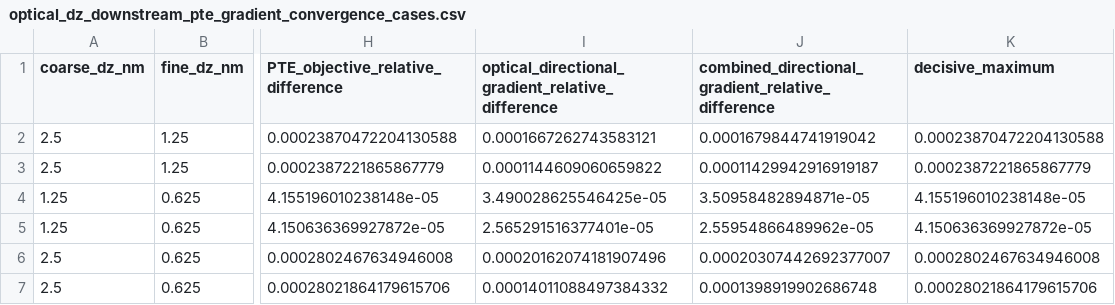
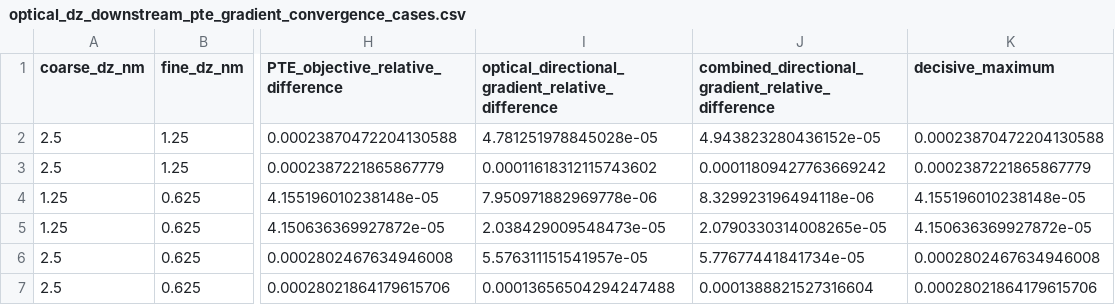
Before and after one commit to SeunghyunLee8860/inverse_design, a CSV file: photothermal_pte/reports/inverse_design_pte_adfd/optical_dz_downstream_pte_gradient_convergence_cases.csv, drawn as a sheet; only a part is shown, gaps mark what is left out; the diff names each change by its address in the sheet, - before the commit and + after, or states it on an @@ line.

Commit message:
Fix Yee dual-cell measure in combined adjoint

```diff
--- a/photothermal_pte/reports/inverse_design_pte_adfd/optical_dz_downstream_pte_gradient_convergence_cases.csv
+++ b/photothermal_pte/reports/inverse_design_pte_adfd/optical_dz_downstream_pte_gradient_convergence_cases.csv
-I2: 0.0001667262743583121
+I2: 4.781251978845028e-05
-J2: 0.0001679844741919042
+J2: 4.943823280436152e-05
-I3: 0.0001144609060659822
+I3: 0.00011618312115743602
-J3: 0.00011429942916919187
+J3: 0.00011809427763669242
-I4: 3.490028625546425e-05
+I4: 7.950971882969778e-06
-J4: 3.50958482894871e-05
+J4: 8.329923196494118e-06
-I5: 2.565291516377401e-05
+I5: 2.038429009548473e-05
-J5: 2.55954866489962e-05
+J5: 2.0790330314008265e-05
-I6: 0.00020162074181907496
+I6: 5.576311151541957e-05
-J6: 0.00020307442692377007
+J6: 5.77677441841734e-05
-I7: 0.00014011088497384332
+I7: 0.00013656504294247488
-J7: 0.0001398919902686748
+J7: 0.0001388821527316604
```
Also changed, not shown: 17 other files.
